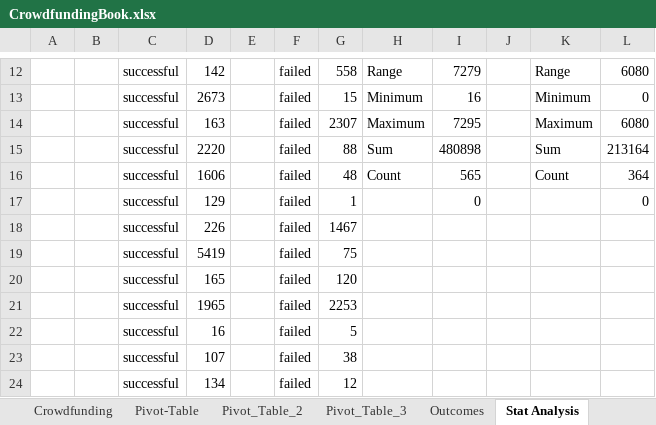
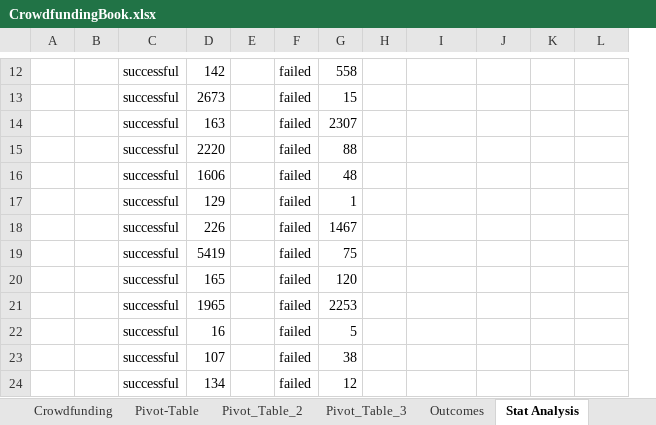
Before and after one commit to Freemark0211/excel_homework, an Excel workbook: CrowdfundingBook.xlsx, sheet Stat Analysis, drawn as a sheet; only a part is shown, gaps mark what is left out; values as stored, in another font and other column widths than the file's, no borders; charts and pictures and conditional formats not drawn; removed rows and columns are numbered as before the commit, all else as after; the diff covers the shown part only; the diff names each change by its address in the sheet, - before the commit and + after, or states it on an @@ line.

```diff
--- a/CrowdfundingBook.xlsx (sheet Stat Analysis)
+++ b/CrowdfundingBook.xlsx (sheet Stat Analysis)
+column H, empty
-column K, rows 12-16: Range | Minimum | Maximum | Sum | Count
-I12: Range
+I12: (empty)
-J12: 7279
+J12: (empty)
-L12: 6080
+L12: (empty)
-I13: Minimum
+I13: (empty)
-J13: 16
+J13: (empty)
-L13: 0
+L13: (empty)
-I14: Maximum
+I14: (empty)
-J14: 7295
+J14: (empty)
-L14: 6080
+L14: (empty)
-I15: Sum
+I15: (empty)
-J15: 480898
+J15: (empty)
-L15: 213164
+L15: (empty)
-I16: Count
+I16: (empty)
-J16: 565
+J16: (empty)
-L16: 364
+L16: (empty)
-J17: 0
+J17: (empty)
-L17: 0
+L17: (empty)
```
Also changed, not shown: 3 added rows, 3 removed rows and 22 edited cells elsewhere in this sheet, formulas that keep their value, charts or pictures.
